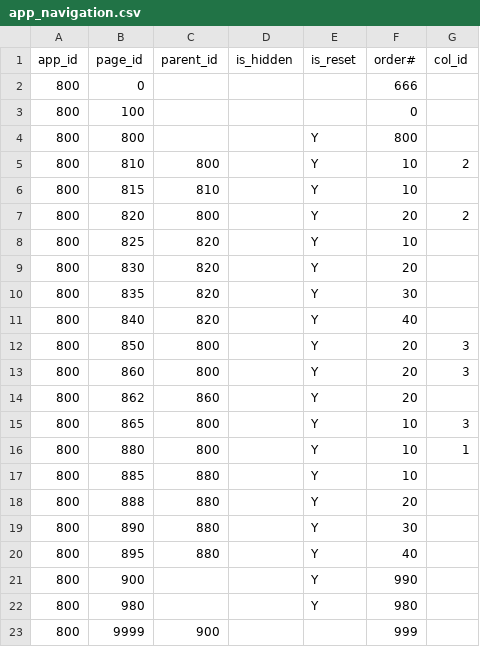
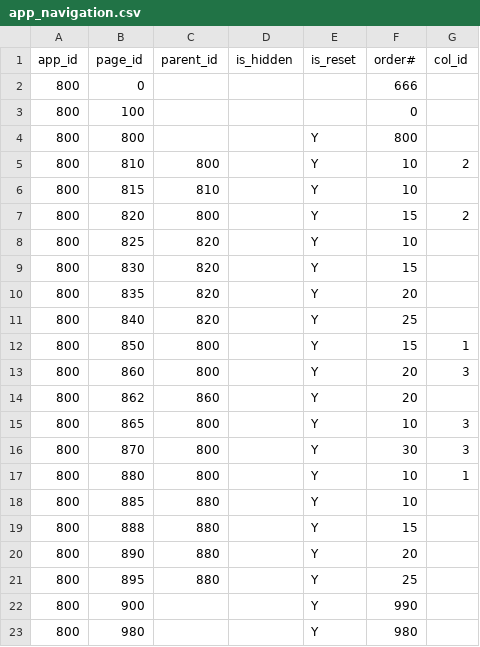
Before and after one commit to jkvetina/MASTER, a CSV file: database/data/app_navigation.csv, drawn as a sheet.

Commit message:
Seed data

```diff
--- a/database/data/app_navigation.csv
+++ b/database/data/app_navigation.csv
@@ -6,8 +6,8 @@
 800;815;810;"";"Y";10;""
-800;820;800;"";"Y";20;2
+800;820;800;"";"Y";15;2
 800;825;820;"";"Y";10;""
-800;830;820;"";"Y";20;""
-800;835;820;"";"Y";30;""
-800;840;820;"";"Y";40;""
-800;850;800;"";"Y";20;3
+800;830;820;"";"Y";15;""
+800;835;820;"";"Y";20;""
+800;840;820;"";"Y";25;""
+800;850;800;"";"Y";15;1
 800;860;800;"";"Y";20;3
@@ -15,9 +15,9 @@
 800;865;800;"";"Y";10;3
+800;870;800;"";"Y";30;3
 800;880;800;"";"Y";10;1
 800;885;880;"";"Y";10;""
-800;888;880;"";"Y";20;""
-800;890;880;"";"Y";30;""
-800;895;880;"";"Y";40;""
+800;888;880;"";"Y";15;""
+800;890;880;"";"Y";20;""
+800;895;880;"";"Y";25;""
 800;900;"";"";"Y";990;""
 800;980;"";"";"Y";980;""
-800;9999;900;"";"";999;""
```
Also changed, not shown: 14 other files.
